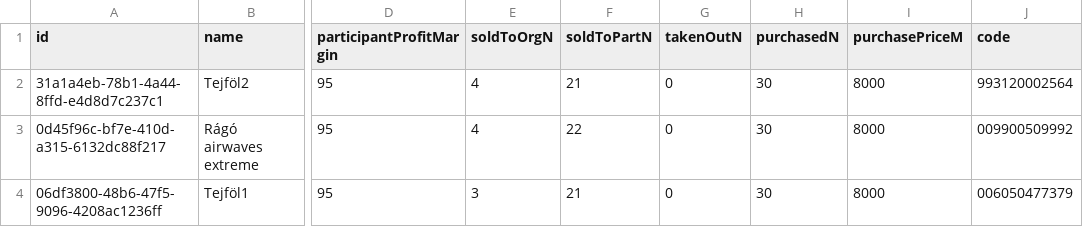
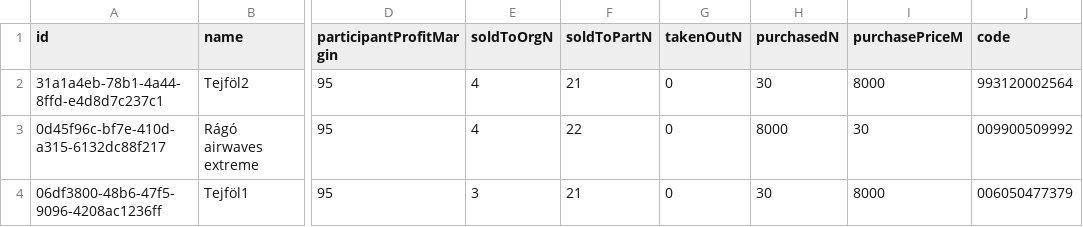
Before and after one commit to Yeru0/Market-V2, a CSV file: src/lib/db/tables/products.csv, drawn as a sheet; only a part is shown, gaps mark what is left out; the diff names each change by its address in the sheet, - before the commit and + after, or states it on an @@ line.

```diff
--- a/src/lib/db/tables/products.csv
+++ b/src/lib/db/tables/products.csv
-H3 (purchasedN): 30
+H3 (purchasedN): 8000
-I3 (purchasePriceM): 8000
+I3 (purchasePriceM): 30
```
Also changed, not shown: 5 other files.
